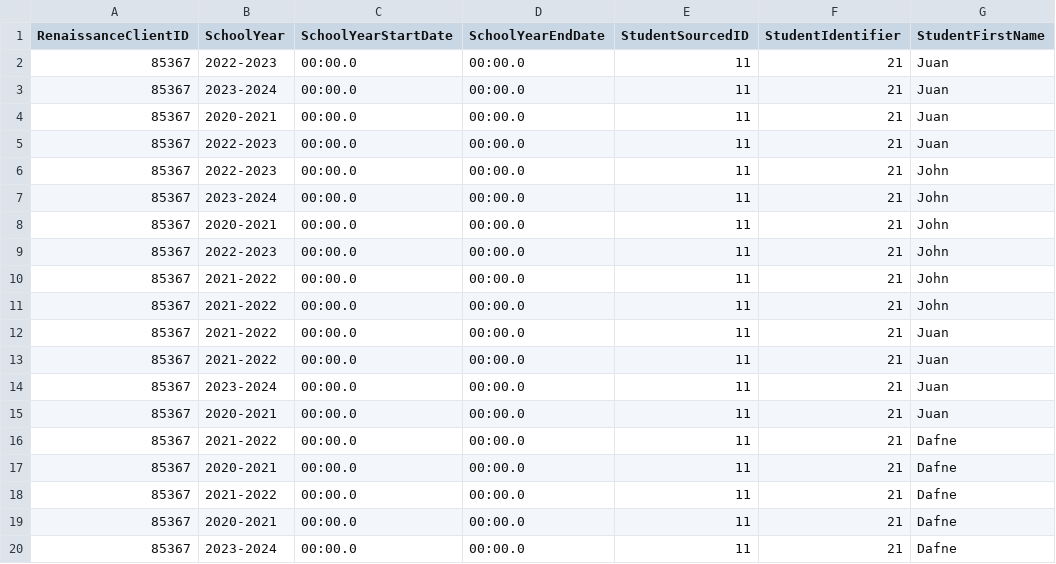
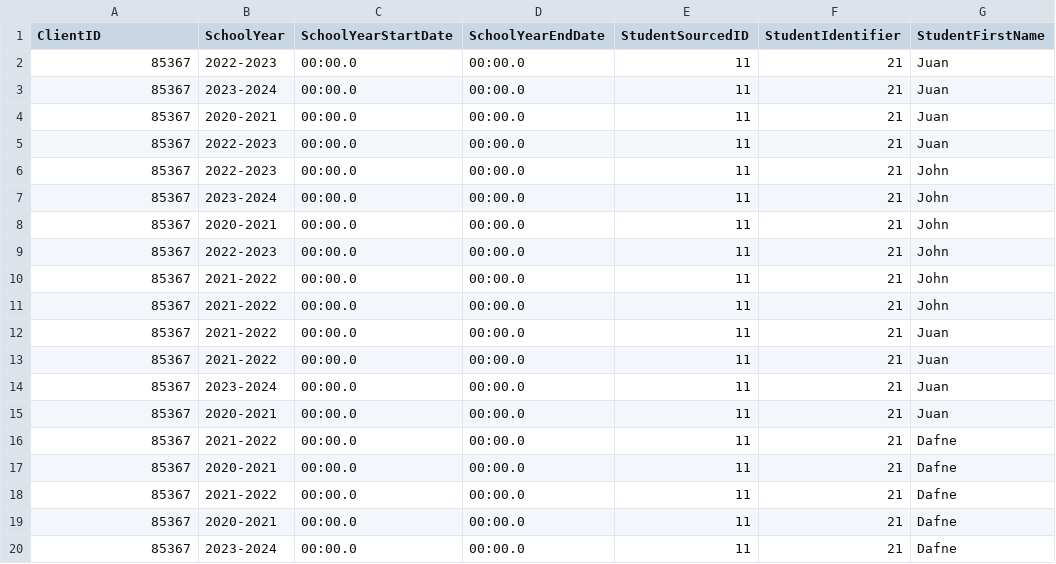
Before and after one commit to fernandocollova-classlink/ultra-mega-sis, a CSV file: ren.csv, drawn as a sheet; only a part is shown; the diff names each change by its address in the sheet, - before the commit and + after, or states it on an @@ line.

Commit message:
Fix data

```diff
--- a/ren.csv
+++ b/ren.csv
-A1: RenaissanceClientID
+A1: ClientID
```
